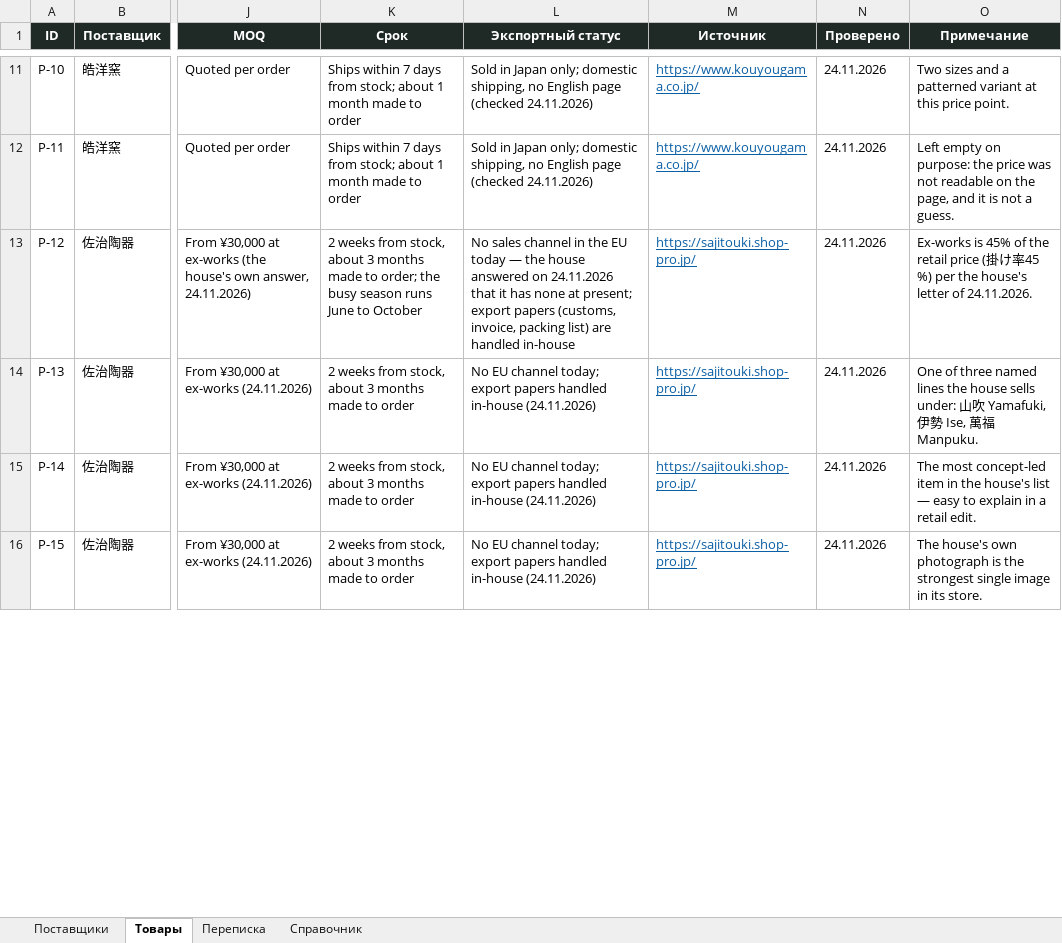
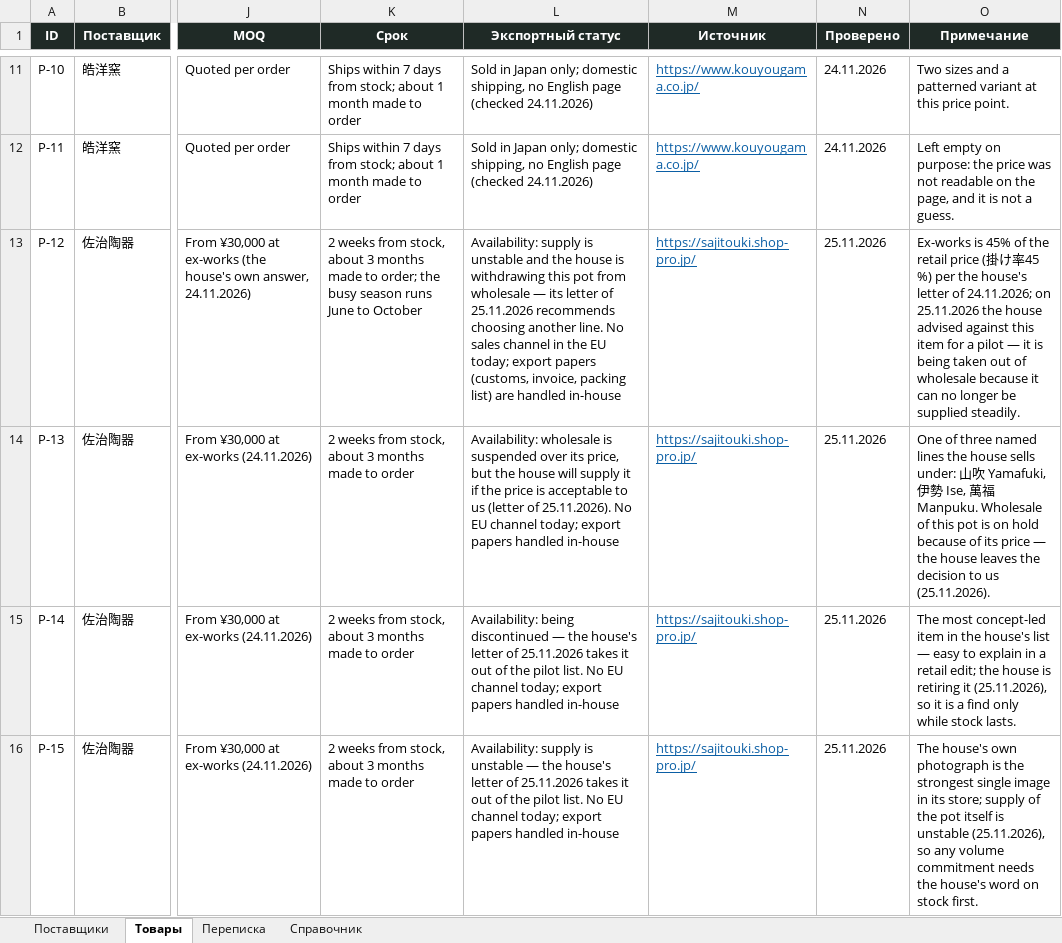
Before and after one commit to TerekhinAndrei/mugeniki, an Excel workbook: scripts/mugeniki-suppliers.xlsx, sheet Товары, drawn as a sheet; only a part is shown, gaps mark what is left out; values as stored, in another font and other column widths than the file's, no borders; the diff covers the shown part only; the diff names each change by its address in the sheet, - before the commit and + after, or states it on an @@ line.

```diff
--- a/scripts/mugeniki-suppliers.xlsx (sheet Товары)
+++ b/scripts/mugeniki-suppliers.xlsx (sheet Товары)
-L13 (Экспортный статус): No sales channel in the EU today — the house answered on 24.11.2026 that it has none at present; export papers…
+L13 (Экспортный статус): Availability: supply is unstable and the house is withdrawing this pot from wholesale — its letter of 25.11.2026 recommends choosing another line. No sales channel in the EU today; export papers…
-N13:N16 (Проверено): 24.11.2026
+N13:N16 (Проверено): 25.11.2026
-O13 (Примечание): …letter of 24.11.2026.
+O13 (Примечание): …letter of 24.11.2026; on 25.11.2026 the house advised against this item for a pilot — it is being taken out of wholesale because it can no longer be supplied steadily.
-L14 (Экспортный статус): No EU channel today; export papers handled in-house (24.11.2026)
+L14 (Экспортный статус): Availability: wholesale is suspended over its price, but the house will supply it if the price is acceptable to us (letter of 25.11.2026). No EU channel today; export papers handled in-house
-O14 (Примечание): …Manpuku.
+O14 (Примечание): …Manpuku. Wholesale of this pot is on hold because of its price — the house leaves the decision to us (25.11.2026).
-L15 (Экспортный статус): No EU channel today; export papers handled in-house (24.11.2026)
+L15 (Экспортный статус): Availability: being discontinued — the house's letter of 25.11.2026 takes it out of the pilot list. No EU channel today; export papers handled in-house
-O15 (Примечание): …a retail edit.
+O15 (Примечание): …a retail edit; the house is retiring it (25.11.2026), so it is a find only while stock lasts.
-L16 (Экспортный статус): No EU channel today; export papers handled in-house (24.11.2026)
+L16 (Экспортный статус): Availability: supply is unstable — the house's letter of 25.11.2026 takes it out of the pilot list. No EU channel today; export papers handled in-house
-O16 (Примечание): …in its store.
+O16 (Примечание): …in its store; supply of the pot itself is unstable (25.11.2026), so any volume commitment needs the house's word on stock first.
```
Also changed, not shown: 11 edited cells elsewhere in this sheet, sheet Переписка, sheet Поставщики, sheet Справочник, 23 other files.
